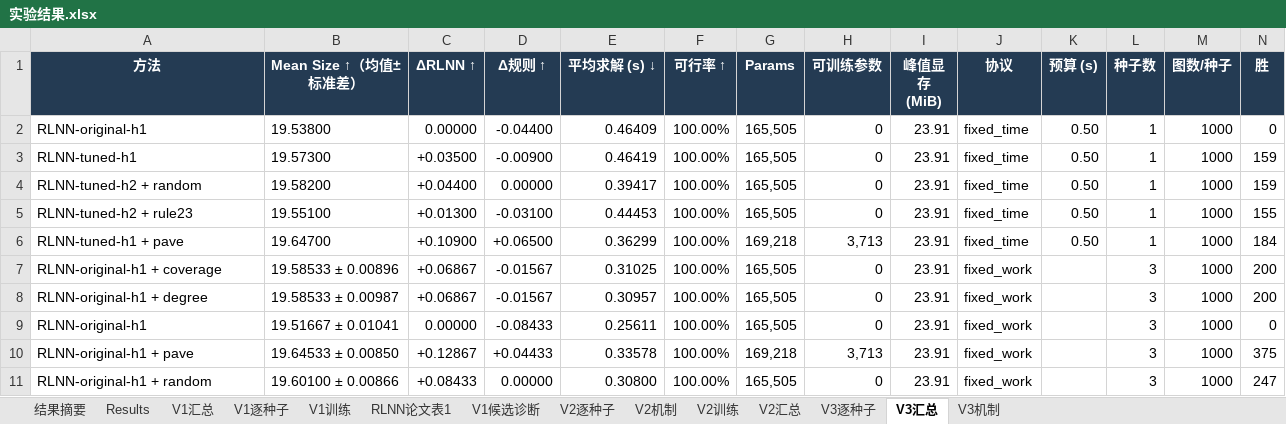
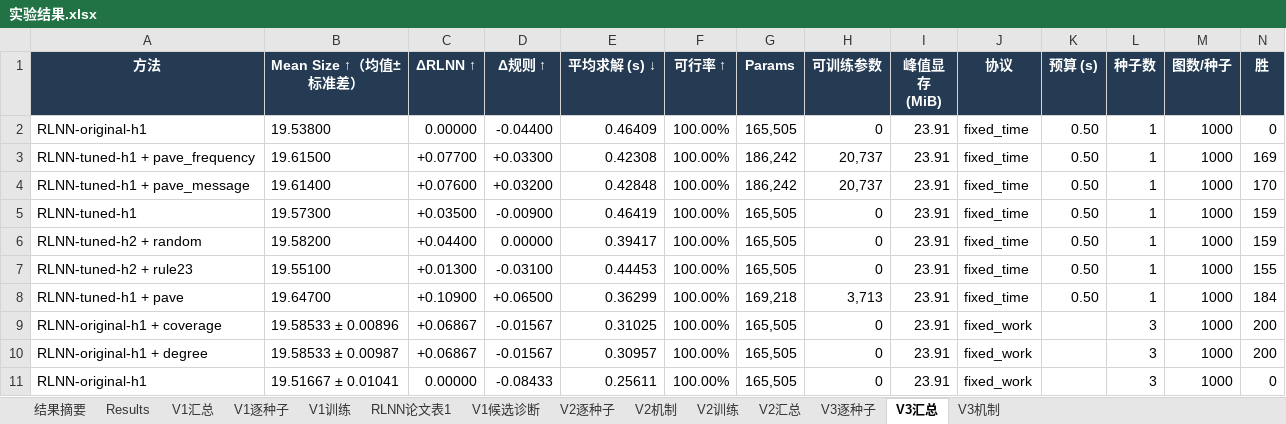
Before and after one commit to YuqiWang-code/RLNN_lab, an Excel workbook: docs/实验结果.xlsx, sheet V3汇总, drawn as a sheet; only a part is shown; the shorter side is filled out with more unchanged rows; values as stored, in another font and other column widths than the file's, no borders; rows hold the shown columns only; the diff names each change by its address in the sheet, - before the commit and + after, or states it on an @@ line.

```diff
--- a/docs/实验结果.xlsx (sheet V3汇总)
+++ b/docs/实验结果.xlsx (sheet V3汇总)
+row 3: RLNN-tuned-h1 + pave_frequency | 19.61500 | +0.07700 | +0.03300 | 0.42308 | 100.00% | 186,242 | 20,737 | 23.91 | fixed_time | 0.50 | 1 | 1000 | 169
+row 4: RLNN-tuned-h1 + pave_message | 19.61400 | +0.07600 | +0.03200 | 0.42848 | 100.00% | 186,242 | 20,737 | 23.91 | fixed_time | 0.50 | 1 | 1000 | 170
```
Also changed, not shown: sheet V3机制, sheet V3逐种子, 9 other files.
